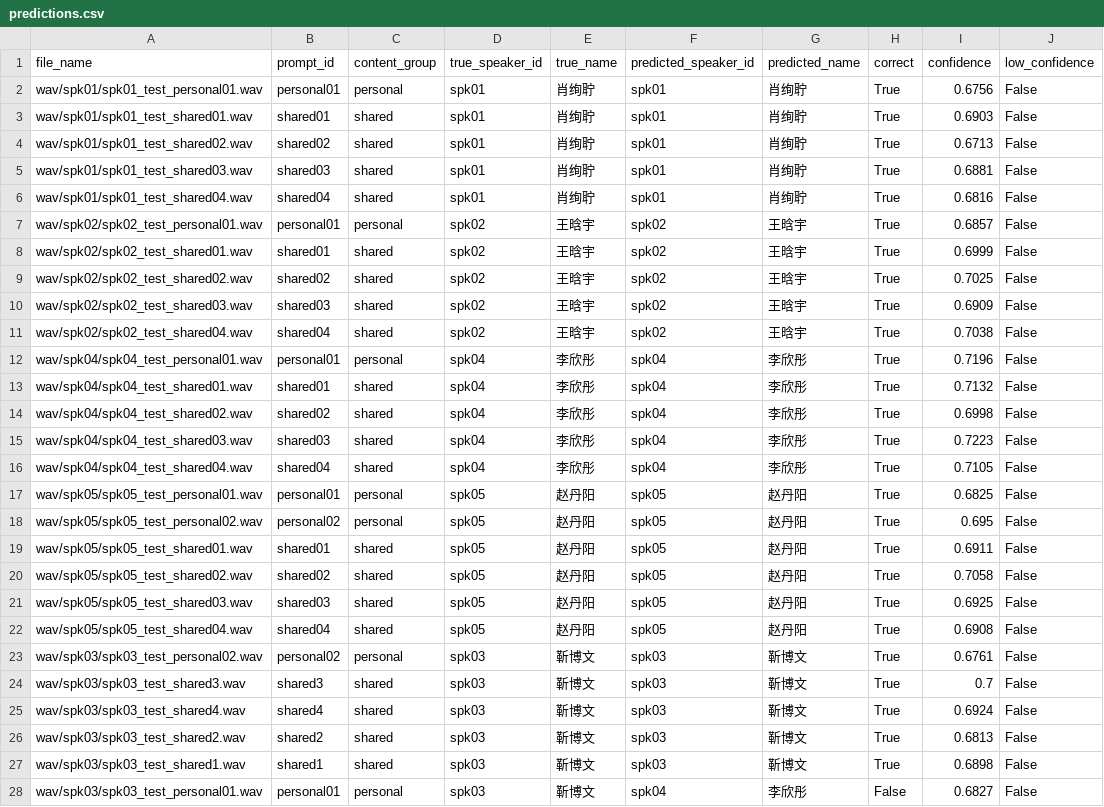
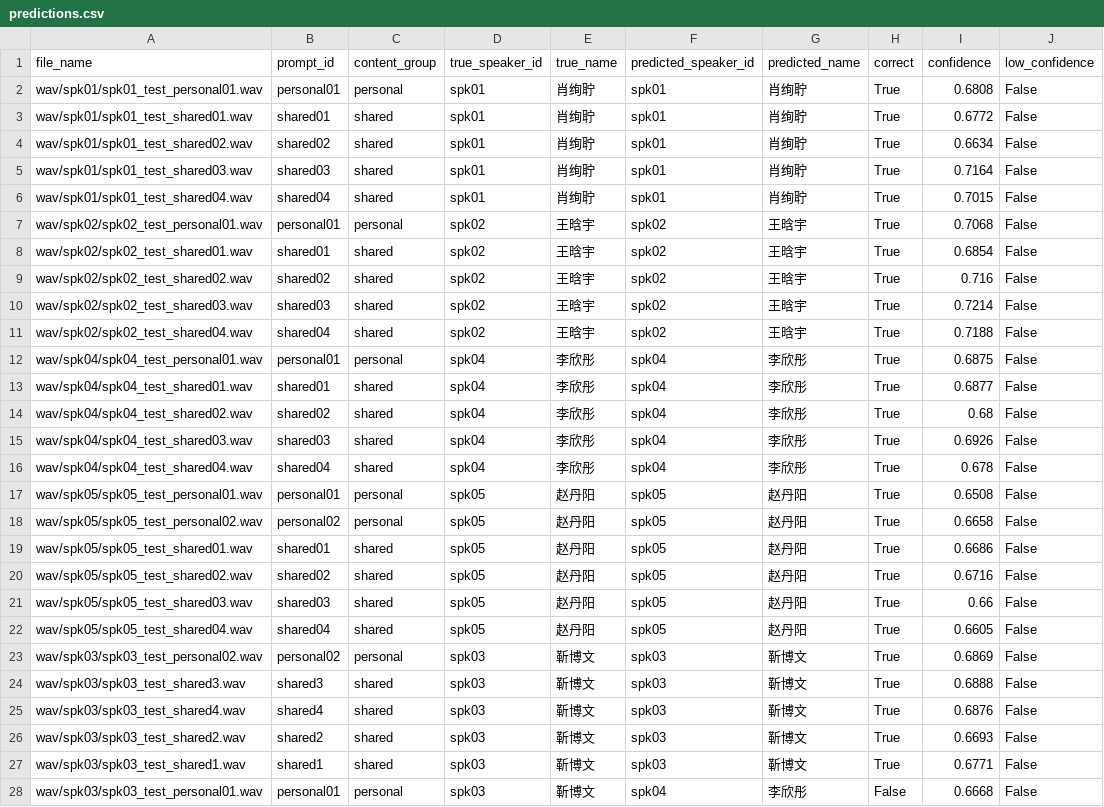
Before and after one commit to xaio586/dsp-speech-recognition, a CSV file: outputs/experiment4_speaker_svm/predictions.csv, drawn as a sheet.

Commit message:
sync: channel augmentation for live-mic speaker robustness (gitee 8719a6c)

```diff
--- a/outputs/experiment4_speaker_svm/predictions.csv
+++ b/outputs/experiment4_speaker_svm/predictions.csv
@@ -1,28 +1,28 @@
 file_name,prompt_id,content_group,true_speaker_id,true_name,predicted_speaker_id,predicted_name,correct,confidence,low_confidence
-wav/spk01/spk01_test_personal01.wav,personal01,personal,spk01,肖绚聍,spk01,肖绚聍,True,0.6756,False
-wav/spk01/spk01_test_shared01.wav,shared01,shared,spk01,肖绚聍,spk01,肖绚聍,True,0.6903,False
-wav/spk01/spk01_test_shared02.wav,shared02,shared,spk01,肖绚聍,spk01,肖绚聍,True,0.6713,False
-wav/spk01/spk01_test_shared03.wav,shared03,shared,spk01,肖绚聍,spk01,肖绚聍,True,0.6881,False
-wav/spk01/spk01_test_shared04.wav,shared04,shared,spk01,肖绚聍,spk01,肖绚聍,True,0.6816,False
-wav/spk02/spk02_test_personal01.wav,personal01,personal,spk02,王晗宇,spk02,王晗宇,True,0.6857,False
-wav/spk02/spk02_test_shared01.wav,shared01,shared,spk02,王晗宇,spk02,王晗宇,True,0.6999,False
-wav/spk02/spk02_test_shared02.wav,shared02,shared,spk02,王晗宇,spk02,王晗宇,True,0.7025,False
-wav/spk02/spk02_test_shared03.wav,shared03,shared,spk02,王晗宇,spk02,王晗宇,True,0.6909,False
-wav/spk02/spk02_test_shared04.wav,shared04,shared,spk02,王晗宇,spk02,王晗宇,True,0.7038,False
-wav/spk04/spk04_test_personal01.wav,personal01,personal,spk04,李欣彤,spk04,李欣彤,True,0.7196,False
-wav/spk04/spk04_test_shared01.wav,shared01,shared,spk04,李欣彤,spk04,李欣彤,True,0.7132,False
-wav/spk04/spk04_test_shared02.wav,shared02,shared,spk04,李欣彤,spk04,李欣彤,True,0.6998,False
-wav/spk04/spk04_test_shared03.wav,shared03,shared,spk04,李欣彤,spk04,李欣彤,True,0.7223,False
-wav/spk04/spk04_test_shared04.wav,shared04,shared,spk04,李欣彤,spk04,李欣彤,True,0.7105,False
-wav/spk05/spk05_test_personal01.wav,personal01,personal,spk05,赵丹阳,spk05,赵丹阳,True,0.6825,False
-wav/spk05/spk05_test_personal02.wav,personal02,personal,spk05,赵丹阳,spk05,赵丹阳,True,0.695,False
-wav/spk05/spk05_test_shared01.wav,shared01,shared,spk05,赵丹阳,spk05,赵丹阳,True,0.6911,False
-wav/spk05/spk05_test_shared02.wav,shared02,shared,spk05,赵丹阳,spk05,赵丹阳,True,0.7058,False
-wav/spk05/spk05_test_shared03.wav,shared03,shared,spk05,赵丹阳,spk05,赵丹阳,True,0.6925,False
-wav/spk05/spk05_test_shared04.wav,shared04,shared,spk05,赵丹阳,spk05,赵丹阳,True,0.6908,False
-wav/spk03/spk03_test_personal02.wav,personal02,personal,spk03,靳博文,spk03,靳博文,True,0.6761,False
-wav/spk03/spk03_test_shared3.wav,shared3,shared,spk03,靳博文,spk03,靳博文,True,0.7,False
-wav/spk03/spk03_test_shared4.wav,shared4,shared,spk03,靳博文,spk03,靳博文,True,0.6924,False
-wav/spk03/spk03_test_shared2.wav,shared2,shared,spk03,靳博文,spk03,靳博文,True,0.6813,False
-wav/spk03/spk03_test_shared1.wav,shared1,shared,spk03,靳博文,spk03,靳博文,True,0.6898,False
-wav/spk03/spk03_test_personal01.wav,personal01,personal,spk03,靳博文,spk04,李欣彤,False,0.6827,False
+wav/spk01/spk01_test_personal01.wav,personal01,personal,spk01,肖绚聍,spk01,肖绚聍,True,0.6808,False
+wav/spk01/spk01_test_shared01.wav,shared01,shared,spk01,肖绚聍,spk01,肖绚聍,True,0.6772,False
+wav/spk01/spk01_test_shared02.wav,shared02,shared,spk01,肖绚聍,spk01,肖绚聍,True,0.6634,False
+wav/spk01/spk01_test_shared03.wav,shared03,shared,spk01,肖绚聍,spk01,肖绚聍,True,0.7164,False
+wav/spk01/spk01_test_shared04.wav,shared04,shared,spk01,肖绚聍,spk01,肖绚聍,True,0.7015,False
+wav/spk02/spk02_test_personal01.wav,personal01,personal,spk02,王晗宇,spk02,王晗宇,True,0.7068,False
+wav/spk02/spk02_test_shared01.wav,shared01,shared,spk02,王晗宇,spk02,王晗宇,True,0.6854,False
+wav/spk02/spk02_test_shared02.wav,shared02,shared,spk02,王晗宇,spk02,王晗宇,True,0.716,False
+wav/spk02/spk02_test_shared03.wav,shared03,shared,spk02,王晗宇,spk02,王晗宇,True,0.7214,False
+wav/spk02/spk02_test_shared04.wav,shared04,shared,spk02,王晗宇,spk02,王晗宇,True,0.7188,False
+wav/spk04/spk04_test_personal01.wav,personal01,personal,spk04,李欣彤,spk04,李欣彤,True,0.6875,False
+wav/spk04/spk04_test_shared01.wav,shared01,shared,spk04,李欣彤,spk04,李欣彤,True,0.6877,False
+wav/spk04/spk04_test_shared02.wav,shared02,shared,spk04,李欣彤,spk04,李欣彤,True,0.68,False
+wav/spk04/spk04_test_shared03.wav,shared03,shared,spk04,李欣彤,spk04,李欣彤,True,0.6926,False
+wav/spk04/spk04_test_shared04.wav,shared04,shared,spk04,李欣彤,spk04,李欣彤,True,0.678,False
+wav/spk05/spk05_test_personal01.wav,personal01,personal,spk05,赵丹阳,spk05,赵丹阳,True,0.6508,False
+wav/spk05/spk05_test_personal02.wav,personal02,personal,spk05,赵丹阳,spk05,赵丹阳,True,0.6658,False
+wav/spk05/spk05_test_shared01.wav,shared01,shared,spk05,赵丹阳,spk05,赵丹阳,True,0.6686,False
+wav/spk05/spk05_test_shared02.wav,shared02,shared,spk05,赵丹阳,spk05,赵丹阳,True,0.6716,False
+wav/spk05/spk05_test_shared03.wav,shared03,shared,spk05,赵丹阳,spk05,赵丹阳,True,0.66,False
+wav/spk05/spk05_test_shared04.wav,shared04,shared,spk05,赵丹阳,spk05,赵丹阳,True,0.6605,False
+wav/spk03/spk03_test_personal02.wav,personal02,personal,spk03,靳博文,spk03,靳博文,True,0.6869,False
+wav/spk03/spk03_test_shared3.wav,shared3,shared,spk03,靳博文,spk03,靳博文,True,0.6888,False
+wav/spk03/spk03_test_shared4.wav,shared4,shared,spk03,靳博文,spk03,靳博文,True,0.6876,False
+wav/spk03/spk03_test_shared2.wav,shared2,shared,spk03,靳博文,spk03,靳博文,True,0.6693,False
+wav/spk03/spk03_test_shared1.wav,shared1,shared,spk03,靳博文,spk03,靳博文,True,0.6771,False
+wav/spk03/spk03_test_personal01.wav,personal01,personal,spk03,靳博文,spk04,李欣彤,False,0.6668,False
```
Also changed, not shown: 10 other files.
